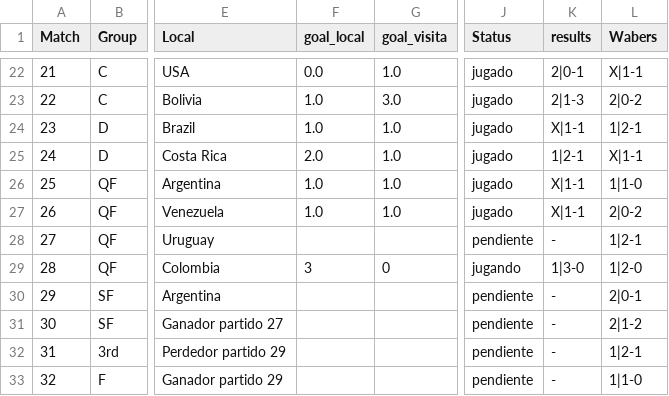
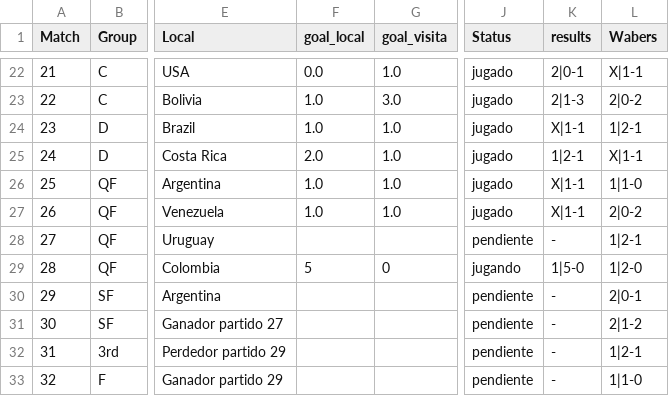
Before and after one commit to dasoto/polla, a CSV file: master_plan.csv, drawn as a sheet; only a part is shown, gaps mark what is left out; the diff names each change by its address in the sheet, - before the commit and + after, or states it on an @@ line.

Commit message:
Update Sat Jul  6 19:54:11 -04 2024

```diff
--- a/master_plan.csv
+++ b/master_plan.csv
-F29 (goal_local): 3
+F29 (goal_local): 5
-K29 (results): 1|3-0
+K29 (results): 1|5-0
```
